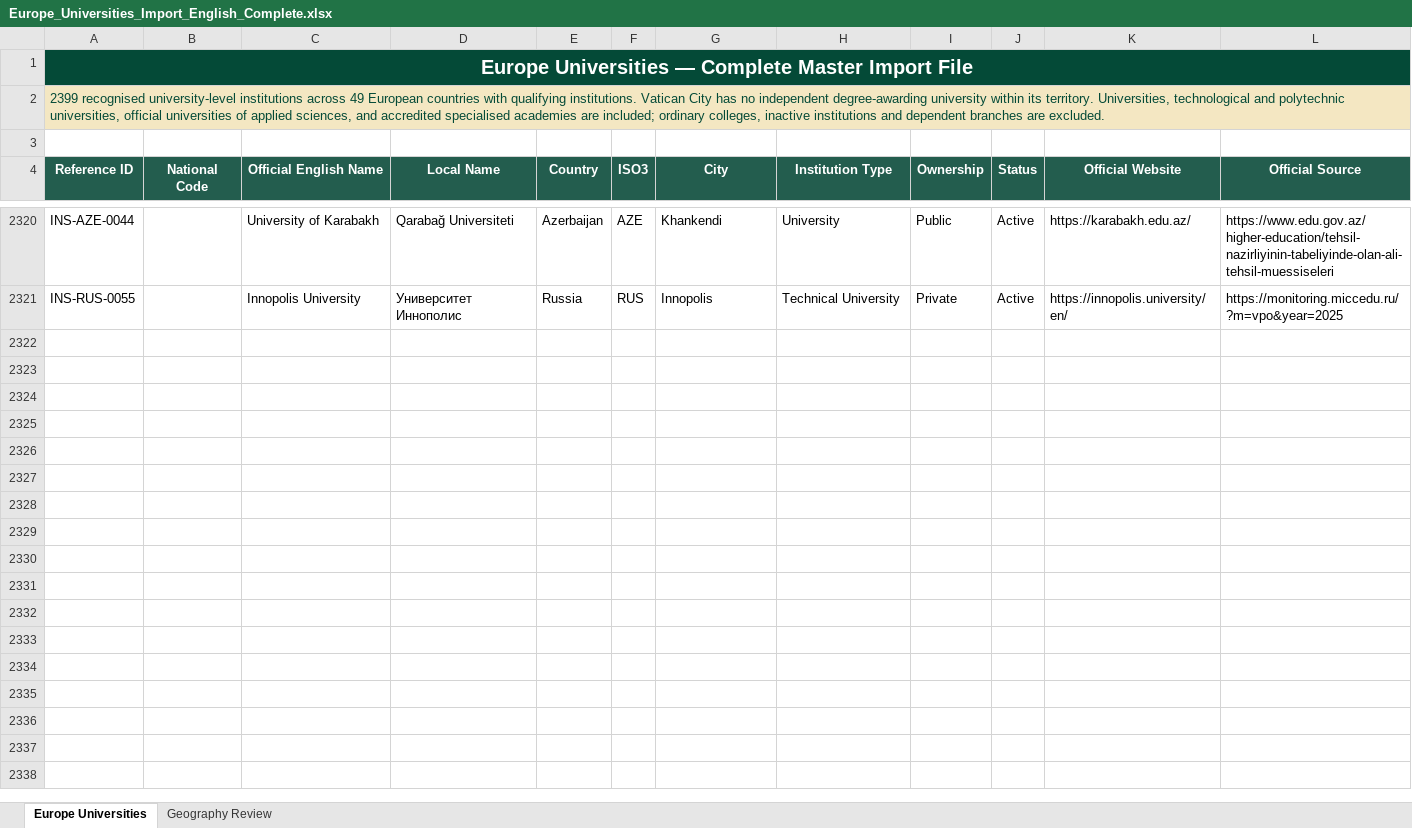
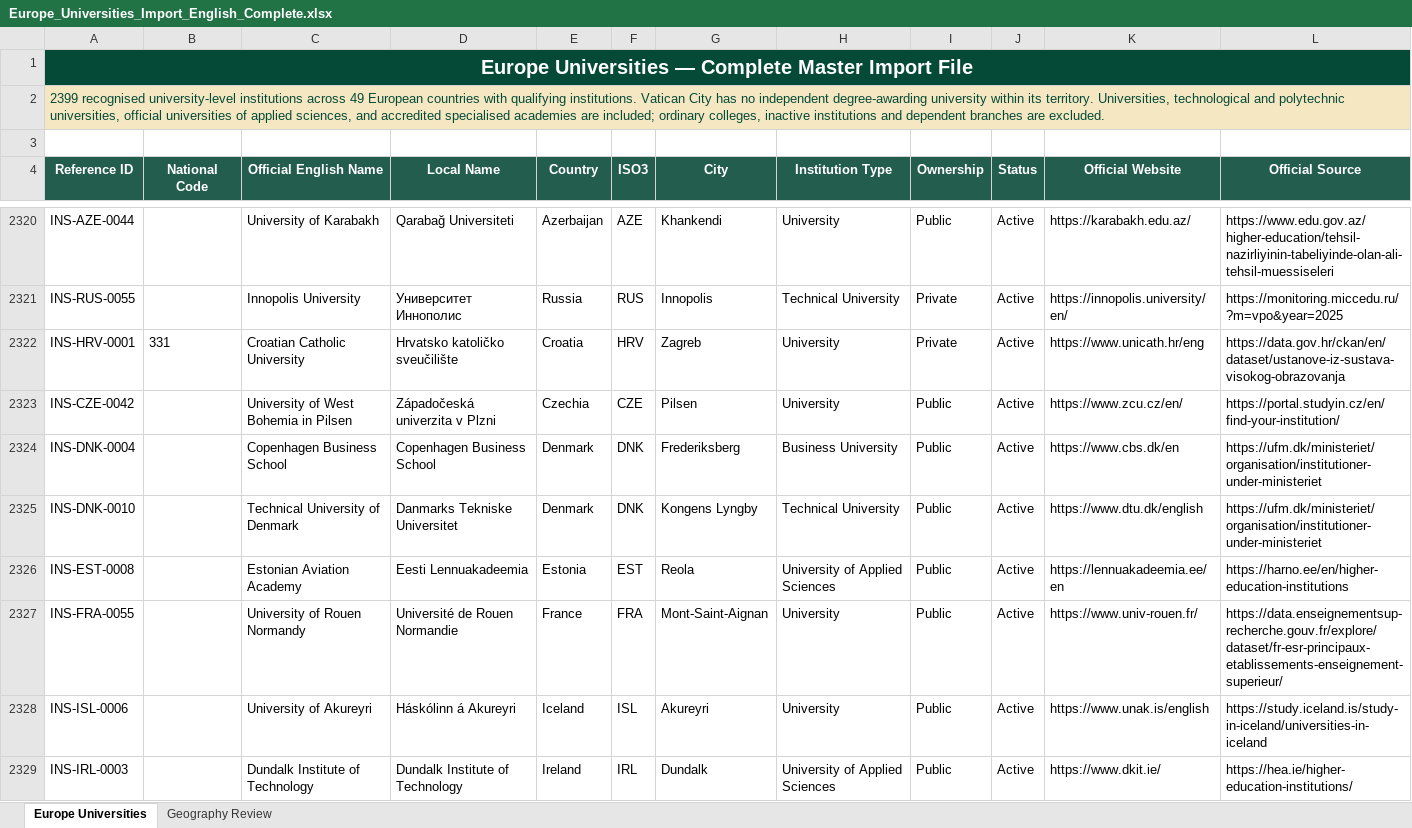
Before and after one commit to wegdangamil2022-oss/MANARATAK-First-, an Excel workbook: workspace/import-sources/universities/stage-1/Europe_Universities_Import_English_Complete.xlsx, sheet Europe Universities, drawn as a sheet; only a part is shown, gaps mark what is left out; values as stored, in another font and other column widths than the file's, no borders; table styles not drawn; rows hold the shown columns only; the diff covers the shown part only; the diff names each change by its address in the sheet, - before the commit and + after, or states it on an @@ line.

```diff
--- a/workspace/import-sources/universities/stage-1/Europe_Universities_Import_English_Complete.xlsx (sheet Europe Universities)
+++ b/workspace/import-sources/universities/stage-1/Europe_Universities_Import_English_Complete.xlsx (sheet Europe Universities)
+row 2322: INS-HRV-0001 | 331 | Croatian Catholic University | Hrvatsko katoličko sveučilište | Croatia | HRV | Zagreb | University | Private | Active | https://www.unicath.hr/eng | https://data.gov.hr/ckan/en/dataset/ustanove-iz-sustava-visokog-obrazovanja
+row 2323: INS-CZE-0042 |  | University of West Bohemia in Pilsen | Západočeská univerzita v Plzni | Czechia | CZE | Pilsen | University | Public | Active | https://www.zcu.cz/en/ | https://portal.studyin.cz/en/find-your-institution/
+row 2324: INS-DNK-0004 |  | Copenhagen Business School | Copenhagen Business School | Denmark | DNK | Frederiksberg | Business University | Public | Active | https://www.cbs.dk/en | https://ufm.dk/ministeriet/organisation/institutioner-under-ministeriet
+row 2325: INS-DNK-0010 |  | Technical University of Denmark | Danmarks Tekniske Universitet | Denmark | DNK | Kongens Lyngby | Technical University | Public | Active | https://www.dtu.dk/english | https://ufm.dk/ministeriet/organisation/institutioner-under-ministeriet
+row 2326: INS-EST-0008 |  | Estonian Aviation Academy | Eesti Lennuakadeemia | Estonia | EST | Reola | University of Applied Sciences | Public | Active | https://lennuakadeemia.ee/en | https://harno.ee/en/higher-education-institutions
+row 2327: INS-FRA-0055 |  | University of Rouen Normandy | Université de Rouen Normandie | France | FRA | Mont-Saint-Aignan | University | Public | Active | https://www.univ-rouen.fr/ | https://data.enseignementsup-recherche.gouv.fr/explore/dataset/fr-esr-principaux-etablissements-enseignement-superieur/
+row 2328: INS-ISL-0006 |  | University of Akureyri | Háskólinn á Akureyri | Iceland | ISL | Akureyri | University | Public | Active | https://www.unak.is/english | https://study.iceland.is/study-in-iceland/universities-in-iceland
+row 2329: INS-IRL-0003 |  | Dundalk Institute of Technology | Dundalk Institute of Technology | Ireland | IRL | Dundalk | University of Applied Sciences | Public | Active | https://www.dkit.ie/ | https://hea.ie/higher-education-institutions/
```
Also changed, not shown: 27 added rows elsewhere in this sheet, sheet Geography Review, workspace/import-sources/universities/stage-1/Africa_Universities_Import_English_Complete_54_Countries(1).xlsx, workspace/import-sources/universities/stage-1/Asia_Universities_Import_English_Complete_Asia.xlsx, 35 other files.
